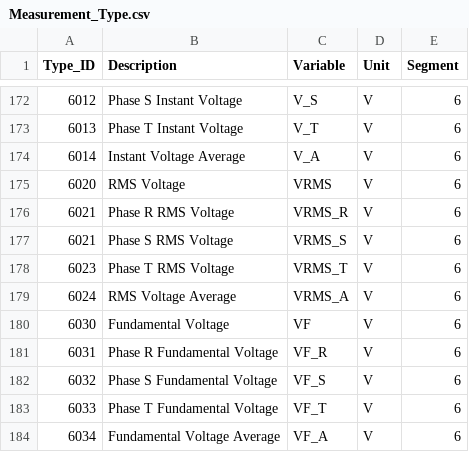
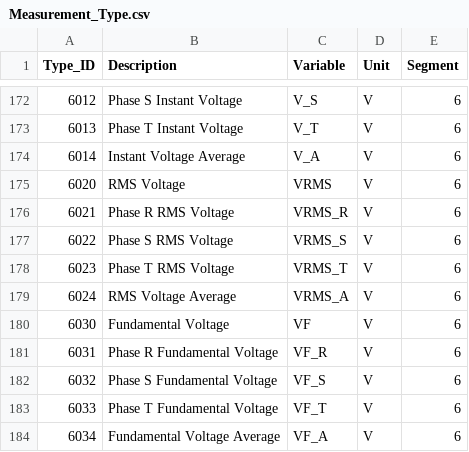
Before and after one commit to akkoyun/PostOffice, a CSV file: Data/Measurement_Type.csv, drawn as a sheet; only a part is shown, gaps mark what is left out.

Commit message:
Payload combine (no more WS or PS payload)

```diff
--- a/Data/Measurement_Type.csv
+++ b/Data/Measurement_Type.csv
@@ -176,3 +176,3 @@ Type_ID,Description,Variable,Unit,Segment
 6021,Phase R RMS Voltage,VRMS_R,V,6
-6021,Phase S RMS Voltage,VRMS_S,V,6
+6022,Phase S RMS Voltage,VRMS_S,V,6
 6023,Phase T RMS Voltage,VRMS_T,V,6
```
